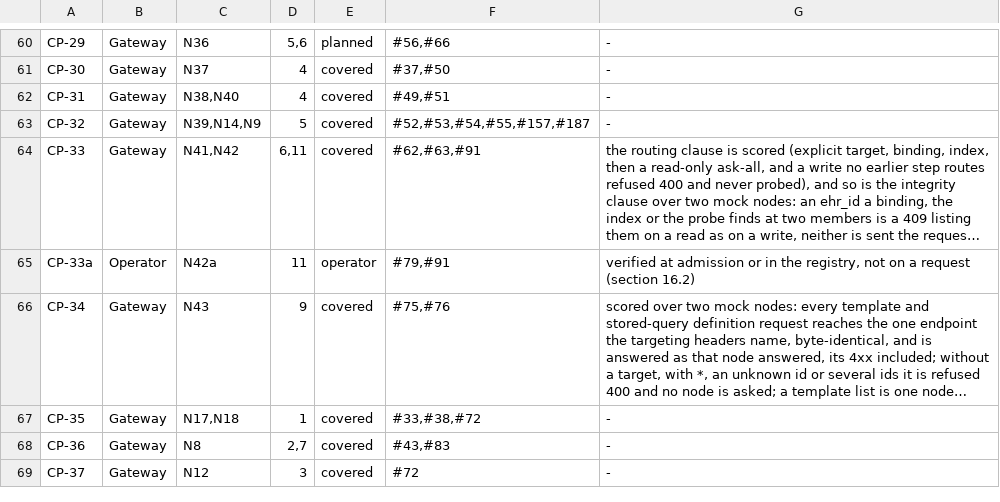
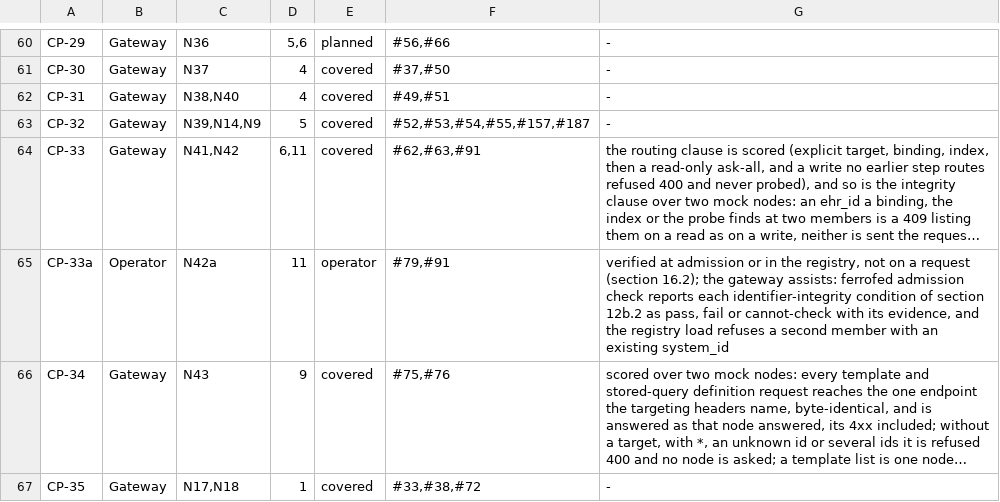
Before and after one commit to FerroHEALTH/FerroFED, a TSV file: conformance/matrix.tsv, drawn as a sheet; only a part is shown, gaps mark what is left out; the shorter side is filled out with more unchanged rows; long unchanged cells end in …; the diff names each change by its address in the sheet, - before the commit and + after, or states it on an @@ line.

```diff
--- a/conformance/matrix.tsv
+++ b/conformance/matrix.tsv
-G65: …request (section 16.2)
+G65: …request (section 16.2); the gateway assists: ferrofed admission check reports each identifier-integrity condition of section 12b.2 as pass, fail or cannot-check with its evidence, and the registry load refuses a second member with an existing system_id
```
Also changed, not shown: conformance/obligations.tsv, 20 other files.
